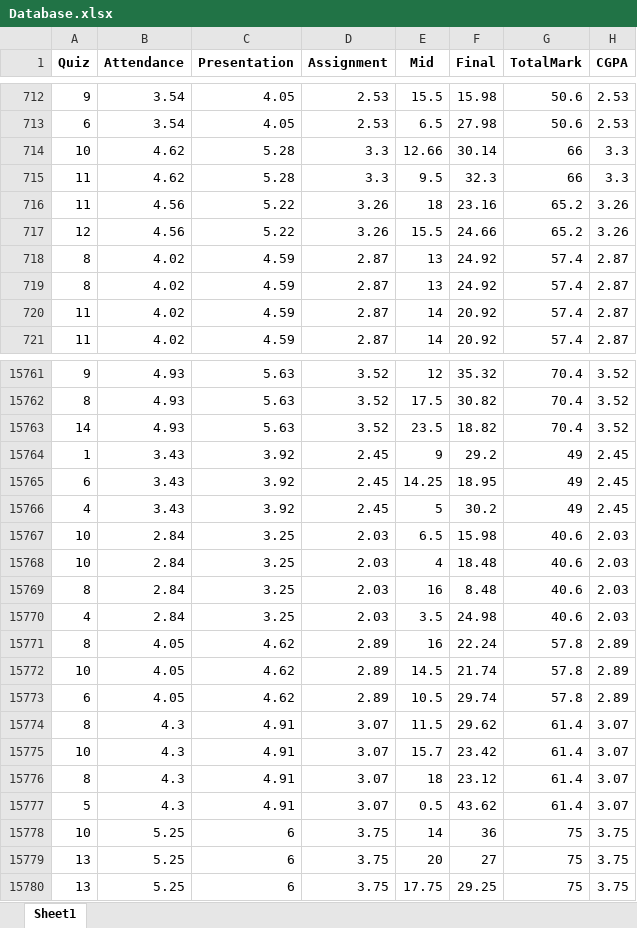
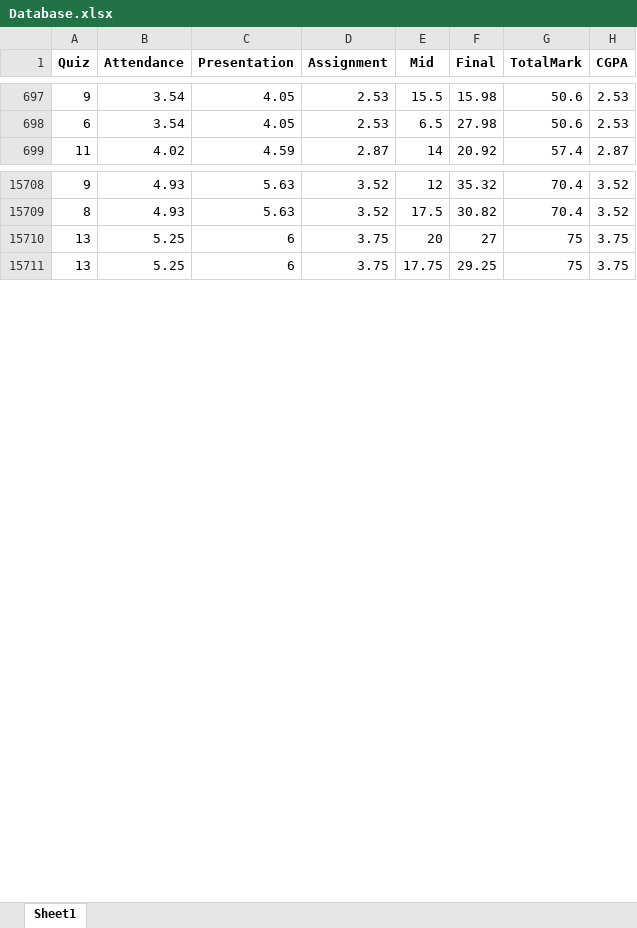
Before and after one commit to Mehedi-Bin-Hafiz/Prediction-Of-Student-Result, an Excel workbook: Database.xlsx, sheet Sheet1, drawn as a sheet; only a part is shown, gaps mark what is left out; values as stored, in another font and other column widths than the file's, no borders; removed rows and columns are numbered as before the commit, all else as after; the diff covers the shown part only; the diff names each change by its address in the sheet, - before the commit and + after, or states it on an @@ line.

```diff
--- a/Database.xlsx (sheet Sheet1)
+++ b/Database.xlsx (sheet Sheet1)
-row 714: 10 | 4.62 | 5.28 | 3.3 | 12.66 | 30.14 | 66 | 3.3
-row 715: 11 | 4.62 | 5.28 | 3.3 | 9.5 | 32.3 | 66 | 3.3
-row 716: 11 | 4.56 | 5.22 | 3.26 | 18 | 23.16 | 65.2 | 3.26
-row 717: 12 | 4.56 | 5.22 | 3.26 | 15.5 | 24.66 | 65.2 | 3.26
-row 718: 8 | 4.02 | 4.59 | 2.87 | 13 | 24.92 | 57.4 | 2.87
-row 719: 8 | 4.02 | 4.59 | 2.87 | 13 | 24.92 | 57.4 | 2.87
-row 720: 11 | 4.02 | 4.59 | 2.87 | 14 | 20.92 | 57.4 | 2.87
-row 15763: 14 | 4.93 | 5.63 | 3.52 | 23.5 | 18.82 | 70.4 | 3.52
-row 15764: 1 | 3.43 | 3.92 | 2.45 | 9 | 29.2 | 49 | 2.45
-row 15765: 6 | 3.43 | 3.92 | 2.45 | 14.25 | 18.95 | 49 | 2.45
-row 15766: 4 | 3.43 | 3.92 | 2.45 | 5 | 30.2 | 49 | 2.45
-row 15767: 10 | 2.84 | 3.25 | 2.03 | 6.5 | 15.98 | 40.6 | 2.03
-row 15768: 10 | 2.84 | 3.25 | 2.03 | 4 | 18.48 | 40.6 | 2.03
-row 15769: 8 | 2.84 | 3.25 | 2.03 | 16 | 8.48 | 40.6 | 2.03
-row 15770: 4 | 2.84 | 3.25 | 2.03 | 3.5 | 24.98 | 40.6 | 2.03
-row 15771: 8 | 4.05 | 4.62 | 2.89 | 16 | 22.24 | 57.8 | 2.89
-row 15772: 10 | 4.05 | 4.62 | 2.89 | 14.5 | 21.74 | 57.8 | 2.89
-row 15773: 6 | 4.05 | 4.62 | 2.89 | 10.5 | 29.74 | 57.8 | 2.89
-row 15774: 8 | 4.3 | 4.91 | 3.07 | 11.5 | 29.62 | 61.4 | 3.07
-row 15775: 10 | 4.3 | 4.91 | 3.07 | 15.7 | 23.42 | 61.4 | 3.07
-row 15776: 8 | 4.3 | 4.91 | 3.07 | 18 | 23.12 | 61.4 | 3.07
-row 15777: 5 | 4.3 | 4.91 | 3.07 | 0.5 | 43.62 | 61.4 | 3.07
-row 15778: 10 | 5.25 | 6 | 3.75 | 14 | 36 | 75 | 3.75
```
Also changed, not shown: 1 added row, 76 removed rows and 4 moved rows elsewhere in this sheet, 2 other files.
